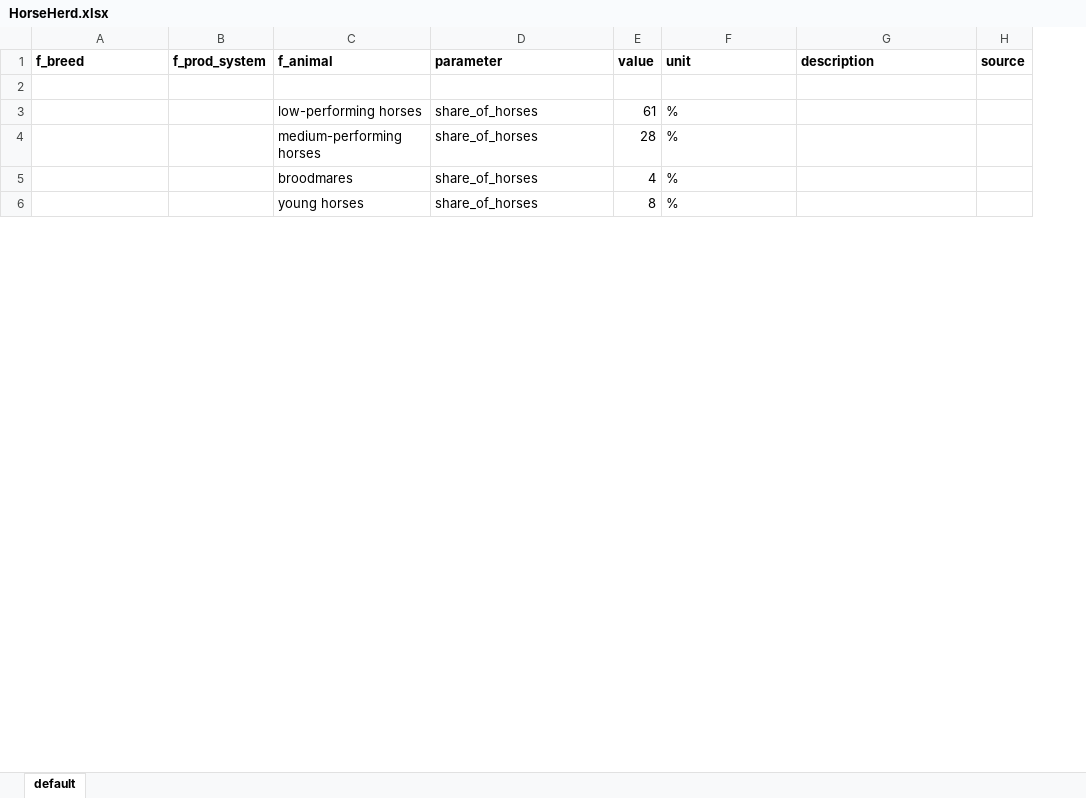
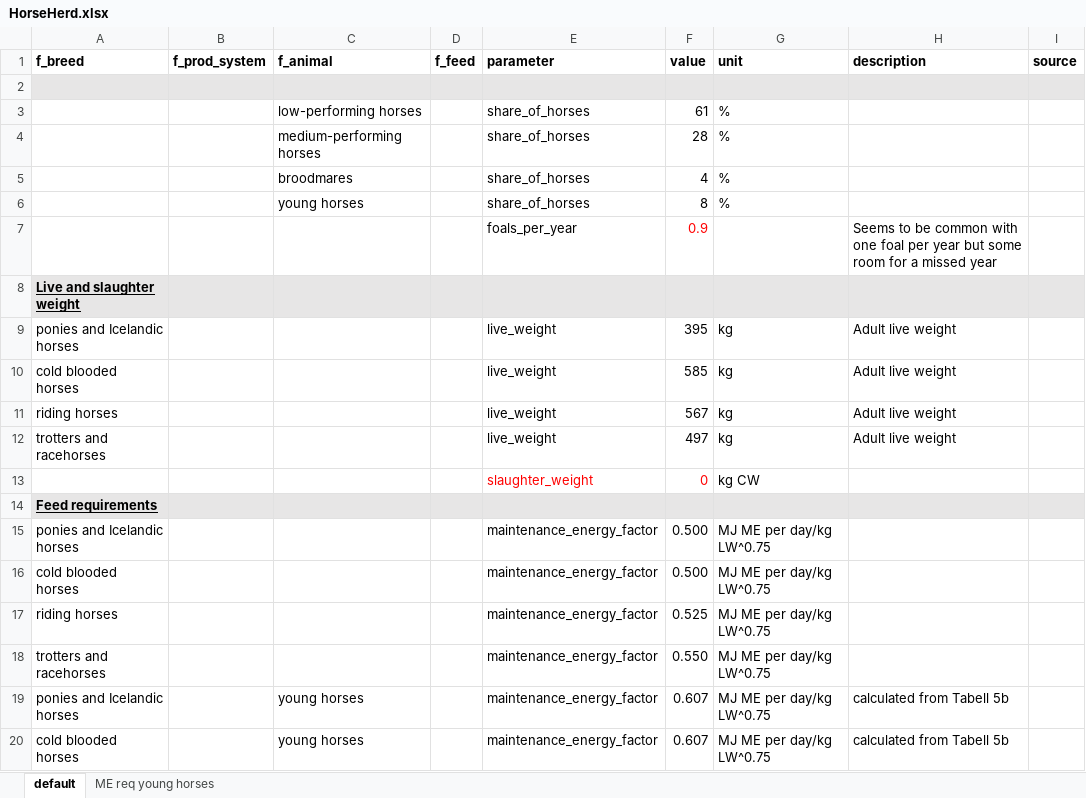
Before and after one commit to SLU-foodsystems/CIBUSmod, an Excel workbook: data/prod_parameters/HorseHerd.xlsx, sheet default, drawn as a sheet; only a part is shown; values as stored, in another font and other column widths than the file's, no borders; addresses are those after the commit; the diff covers the shown part only; the diff names each change by its address in the sheet, - before the commit and + after, or states it on an @@ line.

Commit message:
HorseHerd pretty much done. But, som bug in cream balance

```diff
--- a/data/prod_parameters/HorseHerd.xlsx (sheet default)
+++ b/data/prod_parameters/HorseHerd.xlsx (sheet default)
+sheet tab: ME req young horses
+column D (f_feed), empty
-A2:C2 fill: none
+A2:C2 fill: #E7E6E6
-E2:I2 fill: none
+E2:I2 fill: #E7E6E6
+row 7:  |  |  |  | foals_per_year | 0.9 |  | Seems to be common with one foal per year but some room for a missed year
+row 8: Live and slaughter weight
+row 9: ponies and Icelandic horses |  |  |  | live_weight | 395 | kg | Adult live weight
+row 10: cold blooded horses |  |  |  | live_weight | 585 | kg | Adult live weight
+row 11: riding horses |  |  |  | live_weight | 567 | kg | Adult live weight
+row 12: trotters and racehorses |  |  |  | live_weight | 497 | kg | Adult live weight
@@ row 8 moved to row 13: slaughter_weight @@
+row 14: Feed requirements
+row 15: ponies and Icelandic horses |  |  |  | maintenance_energy_factor | 0.500 | MJ ME per day/kg LW^0.75
+row 16: cold blooded horses |  |  |  | maintenance_energy_factor | 0.500 | MJ ME per day/kg LW^0.75
+row 17: riding horses |  |  |  | maintenance_energy_factor | 0.525 | MJ ME per day/kg LW^0.75
+row 18: trotters and racehorses |  |  |  | maintenance_energy_factor | 0.550 | MJ ME per day/kg LW^0.75
+row 19: ponies and Icelandic horses |  | young horses |  | maintenance_energy_factor | 0.607 | MJ ME per day/kg LW^0.75 | calculated from Tabell 5b
+row 20: cold blooded horses |  | young horses |  | maintenance_energy_factor | 0.607 | MJ ME per day/kg LW^0.75 | calculated from Tabell 5b
```
Also changed, not shown: 12 added rows and 4 removed rows elsewhere in this sheet, charts or pictures, data/prod_parameters/DemandAndConversions.xlsx, data/prod_parameters/FeedMgmt.xlsx, 4 other files.
